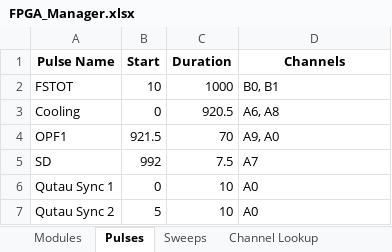
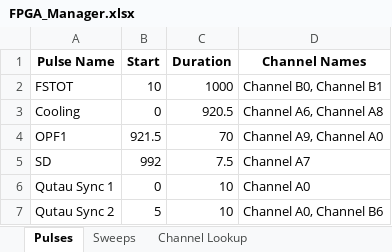
Before and after one commit to kuramaku88/Sequence_Automater, an Excel workbook: FPGA_Manager.xlsx, sheet Pulses, drawn as a sheet; values as stored, in another font and other column widths than the file's, no borders; the diff names each change by its address in the sheet, - before the commit and + after, or states it on an @@ line.

```diff
--- a/FPGA_Manager.xlsx (sheet Pulses)
+++ b/FPGA_Manager.xlsx (sheet Pulses)
-sheet tab: Modules
-D1: Channels
+D1: Channel Names
-D2 (Channel Names): B0, B1
+D2 (Channel Names): Channel B0, Channel B1
-D3 (Channel Names): A6, A8
+D3 (Channel Names): Channel A6, Channel A8
-D4 (Channel Names): A9, A0
+D4 (Channel Names): Channel A9, Channel A0
-D5 (Channel Names): A7
+D5 (Channel Names): Channel A7
-D6 (Channel Names): A0
+D6 (Channel Names): Channel A0
-D7 (Channel Names): A0
+D7 (Channel Names): Channel A0, Channel B6
```
Also changed, not shown: sheet Channel Lookup, sheet Sweeps, 16 other files.
